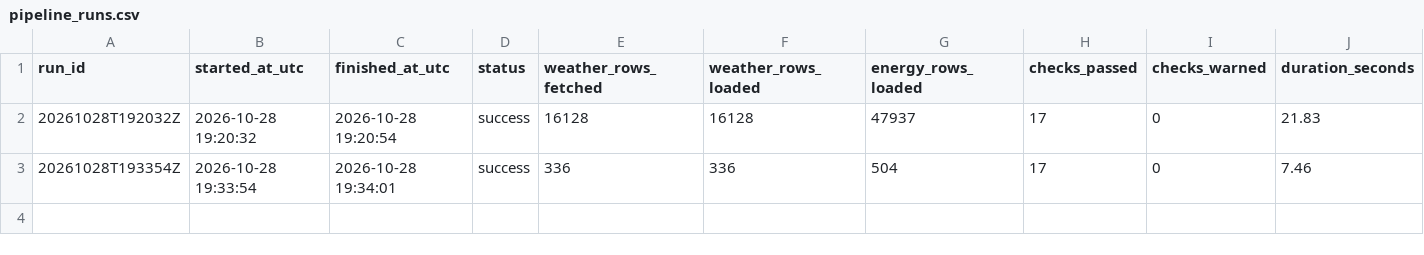
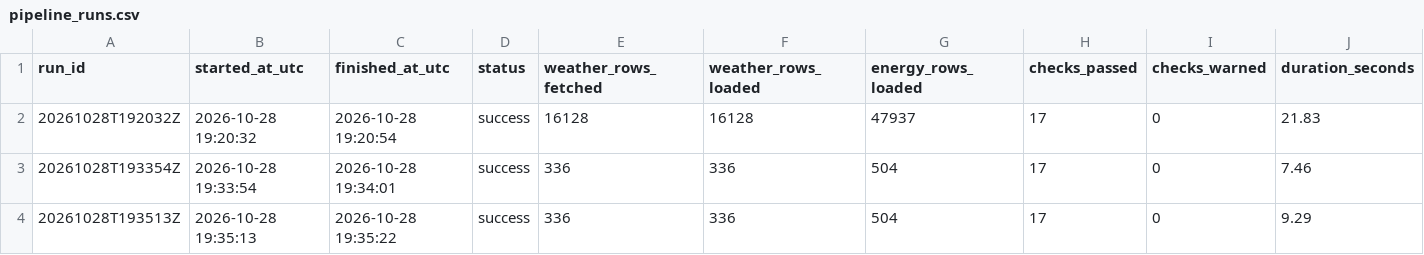
Before and after one commit to samerraef16-hash/Weather-energy-dashboard, a CSV file: data/powerbi/pipeline_runs.csv, drawn as a sheet; only a part is shown; rows hold the shown columns only; the diff names each change by its address in the sheet, - before the commit and + after, or states it on an @@ line.

```diff
--- a/data/powerbi/pipeline_runs.csv
+++ b/data/powerbi/pipeline_runs.csv
+row 4: 20261028T193513Z | 2026-10-28 19:35:13 | 2026-10-28 19:35:22 | success | 336 | 336 | 504 | 17 | 0 | 9.29
```
Also changed, not shown: data/powerbi/data_quality_checks.csv, data/powerbi/model_metrics.csv, 1 other file.
